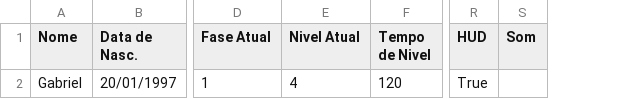
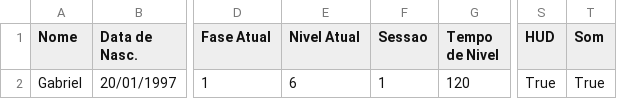
Before and after one commit to projetoTTEA/TTEA, a CSV file: Source/Jogadores/Gabriel_KarTEA_config.csv, drawn as a sheet; only a part is shown, gaps mark what is left out; addresses are those after the commit; the diff names each change by its address in the sheet, - before the commit and + after, or states it on an @@ line.

Commit message:
Atualização e Testes

```diff
--- a/Source/Jogadores/Gabriel_KarTEA_config.csv
+++ b/Source/Jogadores/Gabriel_KarTEA_config.csv
+column F (Sessao), row 2: 1
-E2 (Nivel Atual): 4
+E2 (Nivel Atual): 6
-T2 (Som): (empty)
+T2 (Som): True
```
Also changed, not shown: 25 other files.
